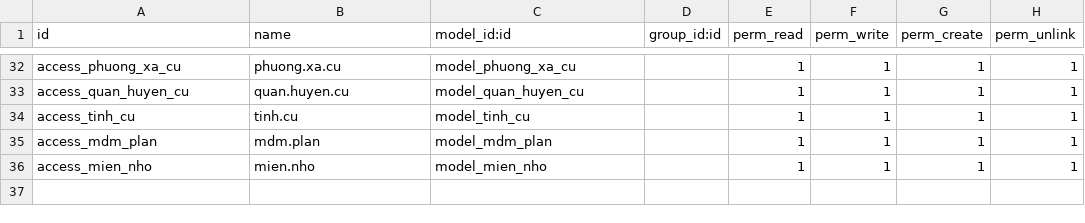
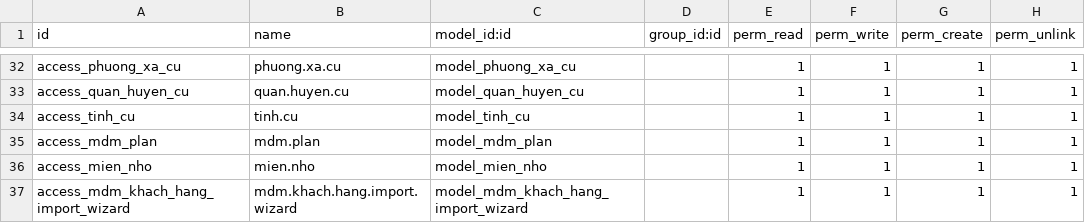
Before and after one commit to sonhasoftware/odoo-customize, a CSV file: sonha_mdm/security/ir.model.access.csv, drawn as a sheet; only a part is shown, gaps mark what is left out; the diff names each change by its address in the sheet, - before the commit and + after, or states it on an @@ line.

Commit message:
[sonha_mdm] Add customer Excel import wizard with upsert by Ma TG

```diff
--- a/sonha_mdm/security/ir.model.access.csv
+++ b/sonha_mdm/security/ir.model.access.csv
+row 37: access_mdm_khach_hang_import_wizard | mdm.khach.hang.import.wizard | model_mdm_khach_hang_import_wizard |  | 1 | 1 | 1 | 1
```
Also changed, not shown: 7 other files.
